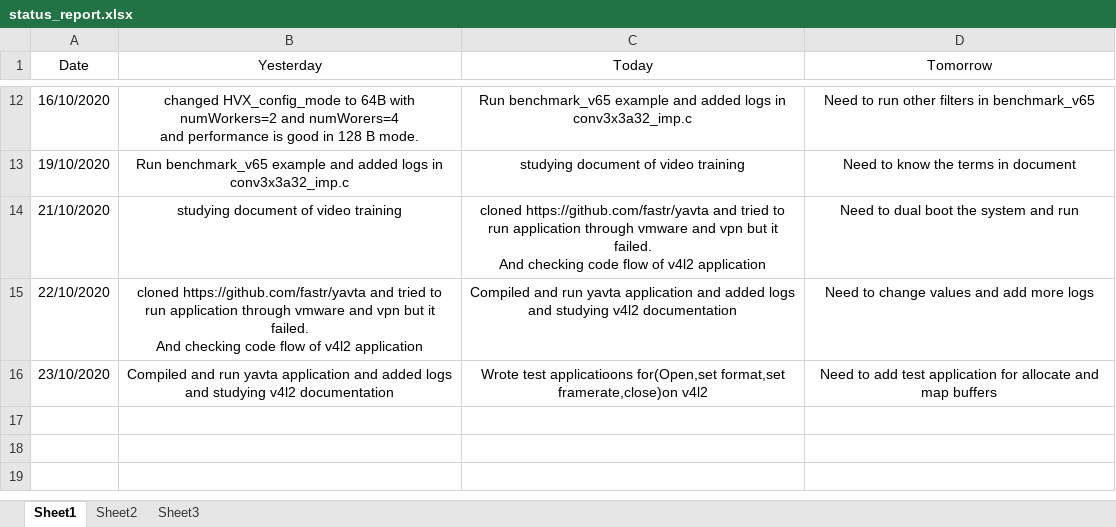
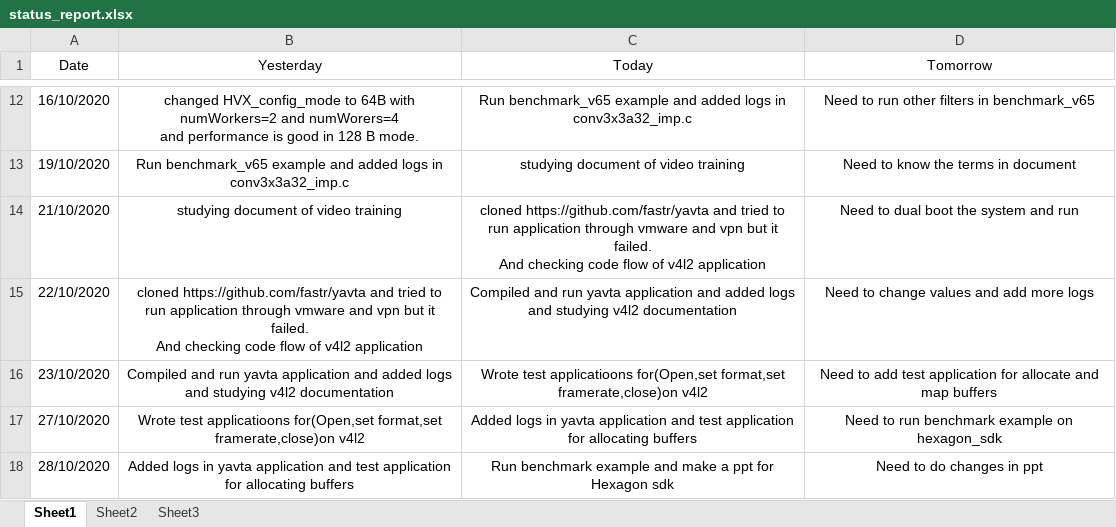
Before and after one commit to Bhagyalakshmi-Marem/TSHtraining, an Excel workbook: Hexagon_SDK/Daily_status/status_report.xlsx, sheet Sheet1, drawn as a sheet; only a part is shown, gaps mark what is left out; values as stored, in another font and other column widths than the file's, no borders; the diff names each change by its address in the sheet, - before the commit and + after, or states it on an @@ line.

Commit message:
Updated daily status on 27/10 and 28/10 Added Hexagon_sdk_ppt to Doc folder

```diff
--- a/Hexagon_SDK/Daily_status/status_report.xlsx (sheet Sheet1)
+++ b/Hexagon_SDK/Daily_status/status_report.xlsx (sheet Sheet1)
+row 17: 27/10/2020 | Wrote test applicatioons for(Open,set format,set framerate,close)on v4l2 | Added logs in yavta application and test application for allocating buffers | Need to run benchmark example on hexagon_sdk
+row 18: 28/10/2020 | Added logs in yavta application and test application for allocating buffers | Run benchmark example and make a ppt for Hexagon sdk | Need to do changes in ppt
```
Also changed, not shown: 1 other file.
